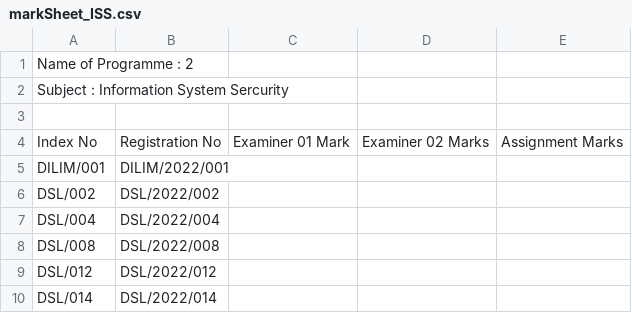
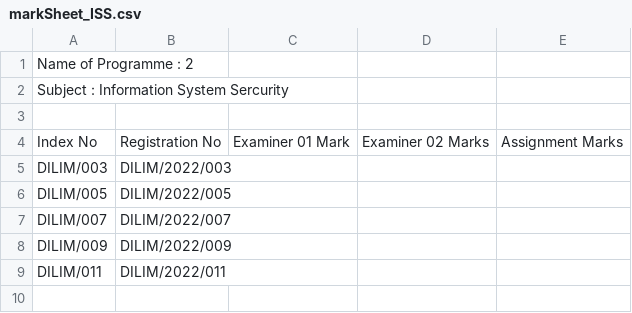
Before and after one commit to yashed/NILIS-MIS, a CSV file: public/assets/csv/output/markSheet_ISS.csv, drawn as a sheet.

```diff
--- a/public/assets/csv/output/markSheet_ISS.csv
+++ b/public/assets/csv/output/markSheet_ISS.csv
@@ -4,7 +4,6 @@
 "Index No","Registration No","Examiner 01 Mark","Examiner 02 Marks","Assignment Marks"
-DILIM/001,DILIM/2022/001
-DSL/002,DSL/2022/002
-DSL/004,DSL/2022/004
-DSL/008,DSL/2022/008
-DSL/012,DSL/2022/012
-DSL/014,DSL/2022/014
+DILIM/003,DILIM/2022/003
+DILIM/005,DILIM/2022/005
+DILIM/007,DILIM/2022/007
+DILIM/009,DILIM/2022/009
+DILIM/011,DILIM/2022/011
```
Also changed, not shown: 7 other files.
